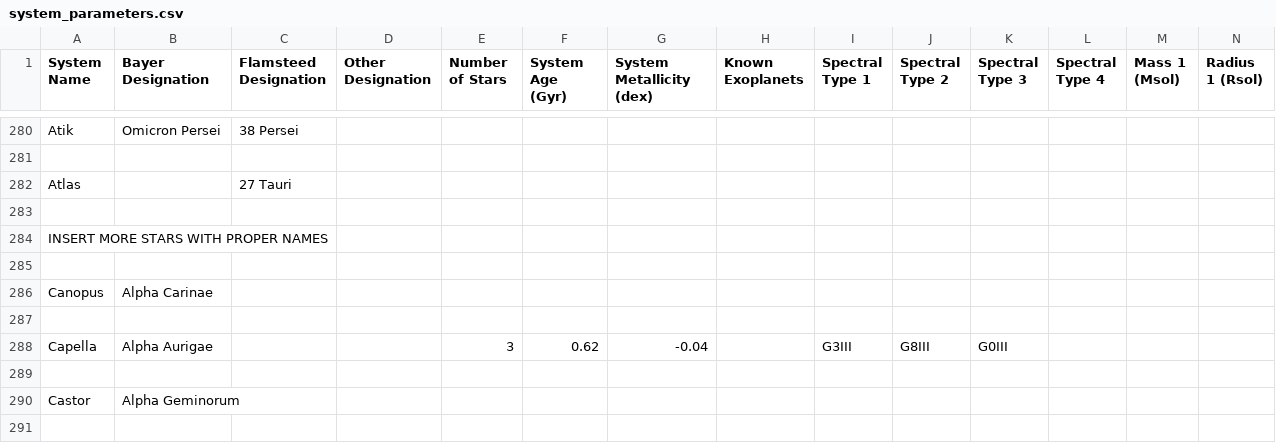
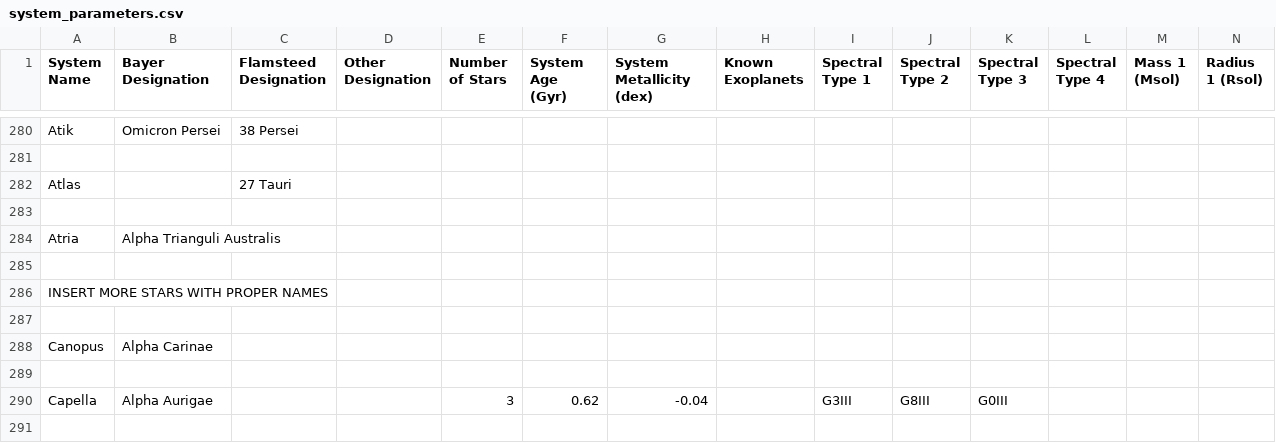
Before and after one commit to tcdoggett/gaia, a CSV file: src/planetary_system_data/system_parameters.csv, drawn as a sheet; only a part is shown, gaps mark what is left out; the shorter side is filled out with more unchanged rows; rows hold the shown columns only; the diff names each change by its address in the sheet, - before the commit and + after, or states it on an @@ line.

Commit message:
Update system_parameters.csv

```diff
--- a/src/planetary_system_data/system_parameters.csv
+++ b/src/planetary_system_data/system_parameters.csv
+row 284: Atria | Alpha Trianguli Australis
+row 285: (empty)
```
